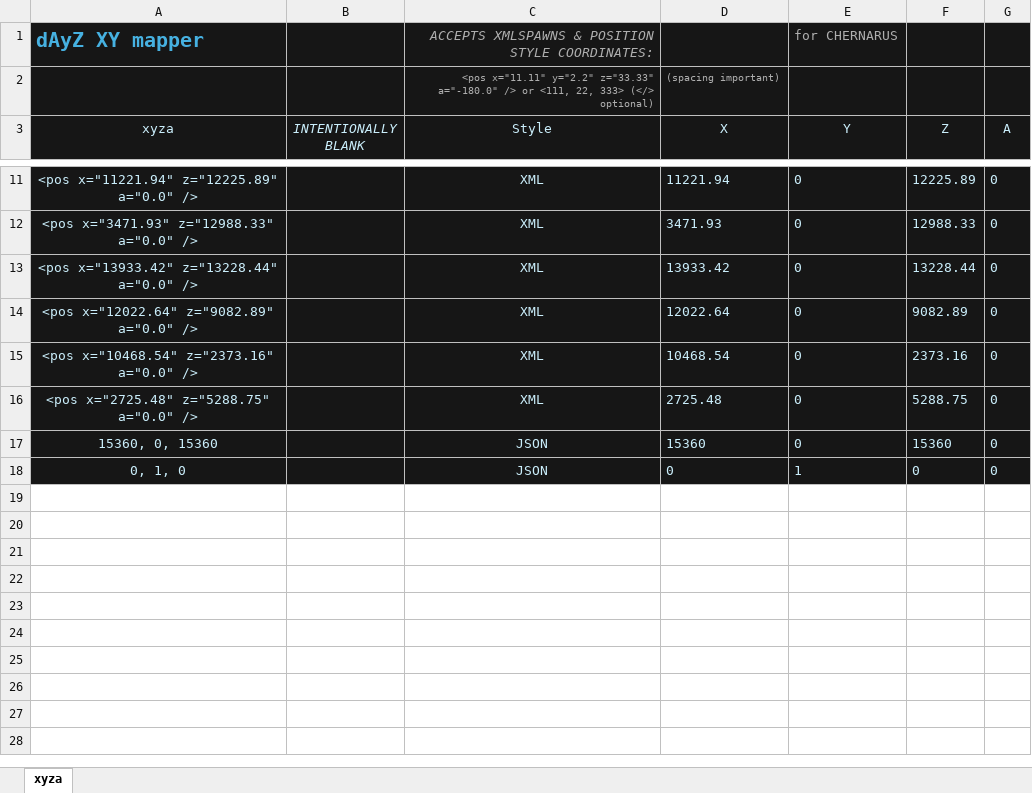
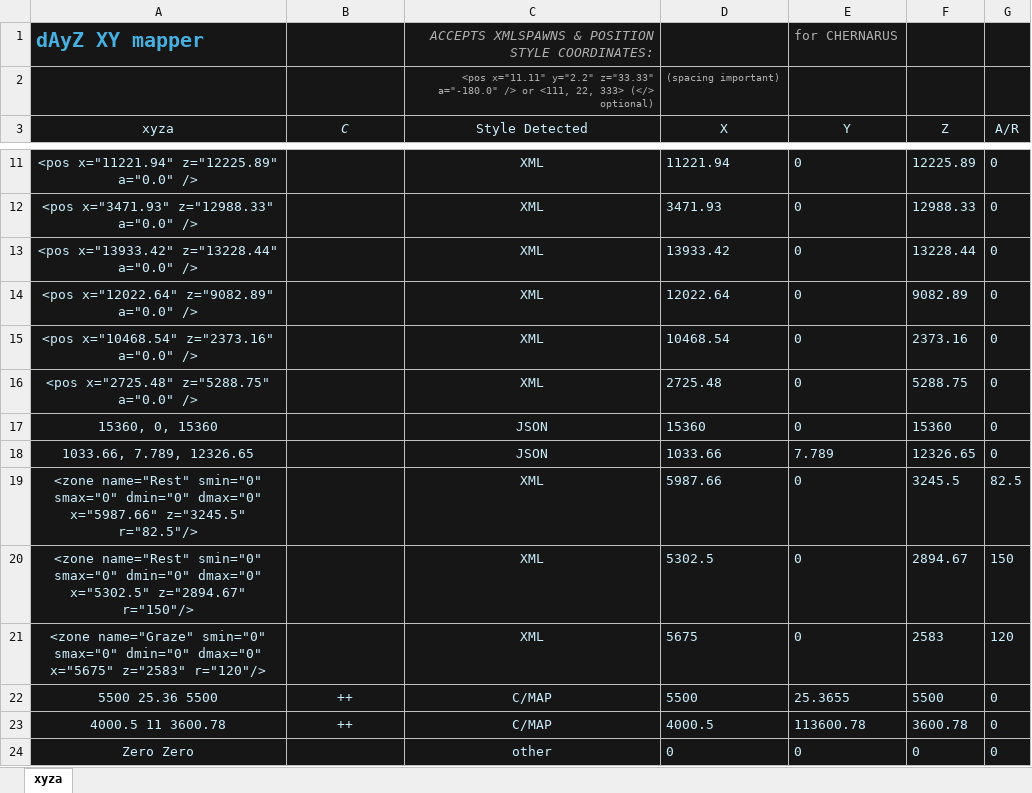
Before and after one commit to AlphaEye420/DayZ-Modwork, an Excel workbook: Server_Tools/dayz_xy_mapper/dAyZ XY mapper_CHERNARUS.xlsx, sheet xyza, drawn as a sheet; only a part is shown, gaps mark what is left out; values as stored, in another font and other column widths than the file's, no borders; charts and pictures and table styles not drawn; addresses are those after the commit; the diff names each change by its address in the sheet, - before the commit and + after, or states it on an @@ line.

```diff
--- a/Server_Tools/dayz_xy_mapper/dAyZ XY mapper_CHERNARUS.xlsx (sheet xyza)
+++ b/Server_Tools/dayz_xy_mapper/dAyZ XY mapper_CHERNARUS.xlsx (sheet xyza)
-B3: INTENTIONALLY BLANK
+B3: C
-C3: Style
+C3: Style Detected
-G3: A
+G3: A/R
+row 18: 1033.66, 7.789, 12326.65 |  | JSON | 1033.66 | 7.789 | 12326.65 | 0
+row 19: <zone name="Rest" smin="0" smax="0" dmin="0" dmax="0" x="5987.66" z="3245.5" r="82.5"/> |  | XML | 5987.66 | 0 | 3245.5 | 82.5
+row 20: <zone name="Rest" smin="0" smax="0" dmin="0" dmax="0" x="5302.5" z="2894.67" r="150"/> |  | XML | 5302.5 | 0 | 2894.67 | 150
+row 21: <zone name="Graze" smin="0" smax="0" dmin="0" dmax="0" x="5675" z="2583" r="120"/> |  | XML | 5675 | 0 | 2583 | 120
+row 22: 5500 25.36 5500 | ++ | C/MAP | 5500 | 25.3655 | 5500 | 0
+row 23: 4000.5 11 3600.78 | ++ | C/MAP | 4000.5 | 113600.78 | 3600.78 | 0
-A24 (xyza): 0, 1, 0
+A24 (xyza): Zero Zero
-C24 (Style Detected): JSON
+C24 (Style Detected): other
-E24 (Y): 1
+E24 (Y): 0
```
Also changed, not shown: formulas that keep their value, charts or pictures, Server_Tools/dayz_xy_mapper/dAyZ XY mapper_DEER ISLE.xlsx, Server_Tools/dayz_xy_mapper/dAyZ XY mapper_LIVONIA.xlsx, 2 other files.
